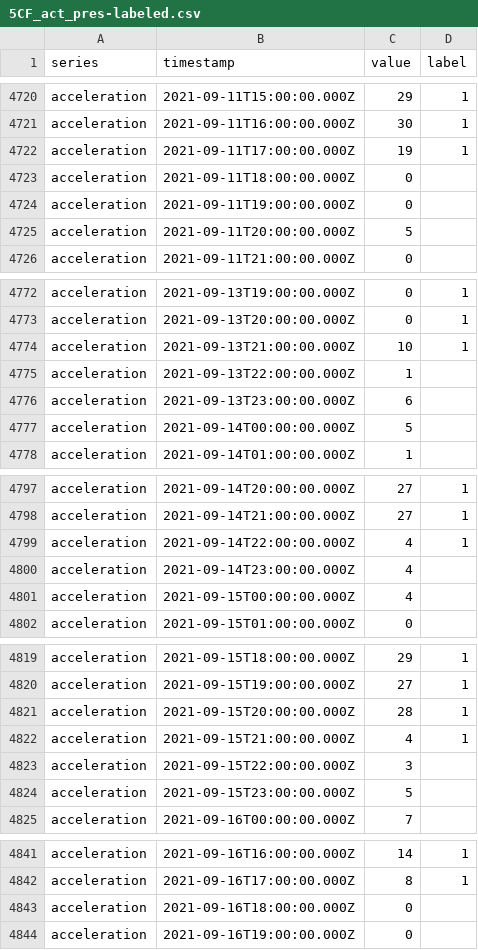
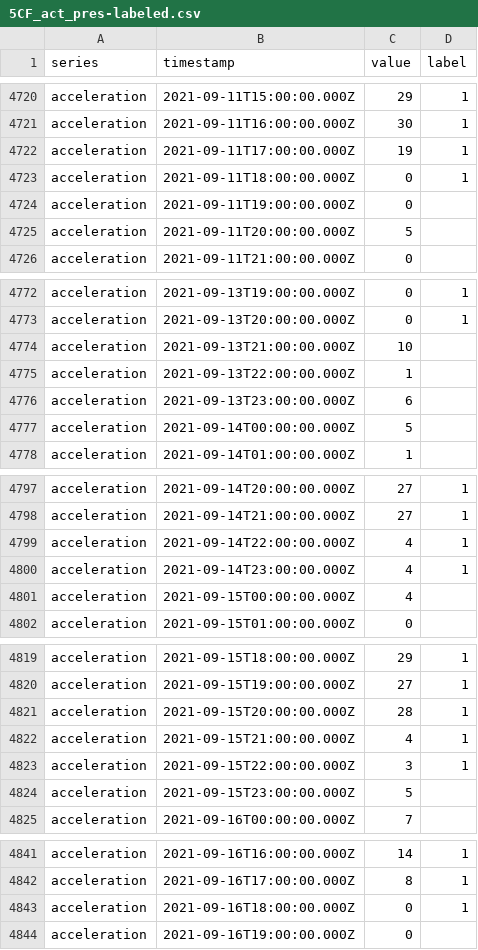
Before and after one commit to ksakuras/Siberian-rubythroat-China, a CSV file: data/1_pressure/labels/5CF_act_pres-labeled.csv, drawn as a sheet; only a part is shown, gaps mark what is left out; the diff covers the shown part only.

```diff
--- a/data/1_pressure/labels/5CF_act_pres-labeled.csv
+++ b/data/1_pressure/labels/5CF_act_pres-labeled.csv
@@ -4722,3 +4722,3 @@ acceleration,2021-09-11T16:00:00.000Z,30,1
 acceleration,2021-09-11T17:00:00.000Z,19,1
-acceleration,2021-09-11T18:00:00.000Z,0,
+acceleration,2021-09-11T18:00:00.000Z,0,1
 acceleration,2021-09-11T19:00:00.000Z,0,
@@ -4773,3 +4773,3 @@ acceleration,2021-09-13T19:00:00.000Z,0,1
 acceleration,2021-09-13T20:00:00.000Z,0,1
-acceleration,2021-09-13T21:00:00.000Z,10,1
+acceleration,2021-09-13T21:00:00.000Z,10,
 acceleration,2021-09-13T22:00:00.000Z,1,
@@ -4799,3 +4799,3 @@ acceleration,2021-09-14T21:00:00.000Z,27,1
 acceleration,2021-09-14T22:00:00.000Z,4,1
-acceleration,2021-09-14T23:00:00.000Z,4,
+acceleration,2021-09-14T23:00:00.000Z,4,1
 acceleration,2021-09-15T00:00:00.000Z,4,
@@ -4822,3 +4822,3 @@ acceleration,2021-09-15T20:00:00.000Z,28,1
 acceleration,2021-09-15T21:00:00.000Z,4,1
-acceleration,2021-09-15T22:00:00.000Z,3,
+acceleration,2021-09-15T22:00:00.000Z,3,1
 acceleration,2021-09-15T23:00:00.000Z,5,
@@ -4842,3 +4842,3 @@ acceleration,2021-09-16T16:00:00.000Z,14,1
 acceleration,2021-09-16T17:00:00.000Z,8,1
-acceleration,2021-09-16T18:00:00.000Z,0,
+acceleration,2021-09-16T18:00:00.000Z,0,1
 acceleration,2021-09-16T19:00:00.000Z,0,
```
Also changed, not shown: 54 edited cells elsewhere in this file.
